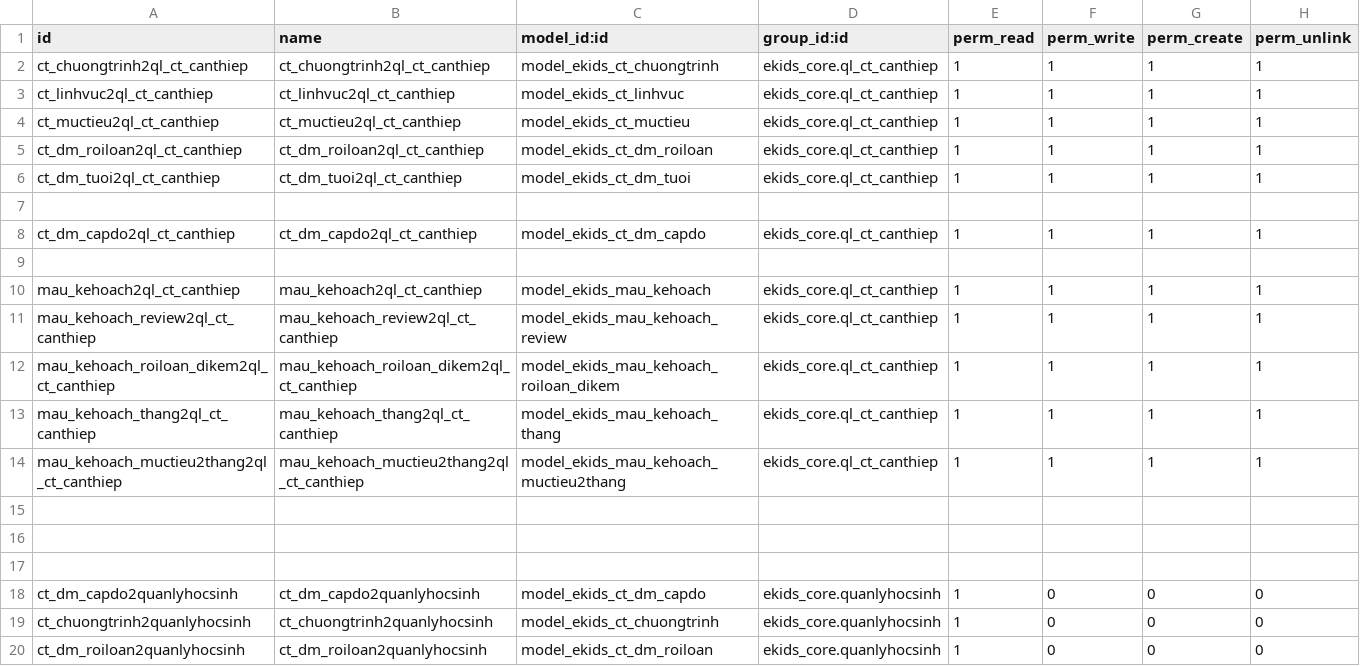
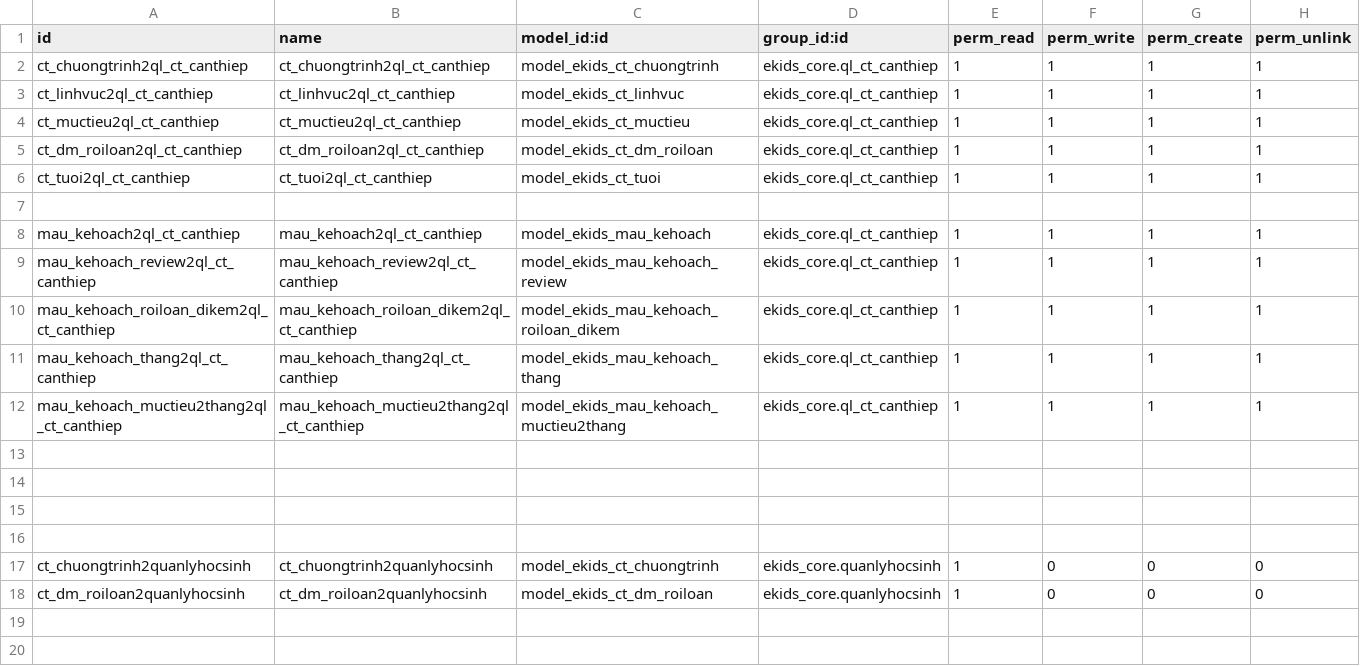
Before and after one commit to liemnn/evddn, a CSV file: custom-addons/ekids_canthiep/security/ir.model.access.csv, drawn as a sheet.

```diff
--- a/custom-addons/ekids_canthiep/security/ir.model.access.csv
+++ b/custom-addons/ekids_canthiep/security/ir.model.access.csv
@@ -5,5 +5,3 @@ ct_muctieu2ql_ct_canthiep,ct_muctieu2ql_ct_canthiep,model_ekids_ct_muctieu,ekids
 ct_dm_roiloan2ql_ct_canthiep,ct_dm_roiloan2ql_ct_canthiep,model_ekids_ct_dm_roiloan,ekids_core.ql_ct_canthiep,1,1,1,1
-ct_dm_tuoi2ql_ct_canthiep,ct_dm_tuoi2ql_ct_canthiep,model_ekids_ct_dm_tuoi,ekids_core.ql_ct_canthiep,1,1,1,1
-
-ct_dm_capdo2ql_ct_canthiep,ct_dm_capdo2ql_ct_canthiep,model_ekids_ct_dm_capdo,ekids_core.ql_ct_canthiep,1,1,1,1
+ct_tuoi2ql_ct_canthiep,ct_tuoi2ql_ct_canthiep,model_ekids_ct_tuoi,ekids_core.ql_ct_canthiep,1,1,1,1
 
@@ -17,3 +15,3 @@ mau_kehoach_muctieu2thang2ql_ct_canthiep,mau_kehoach_muctieu2thang2ql_ct_canthie
 
-ct_dm_capdo2quanlyhocsinh,ct_dm_capdo2quanlyhocsinh,model_ekids_ct_dm_capdo,ekids_core.quanlyhocsinh,1,0,0,0
+
 ct_chuongtrinh2quanlyhocsinh,ct_chuongtrinh2quanlyhocsinh,model_ekids_ct_chuongtrinh,ekids_core.quanlyhocsinh,1,0,0,0
```
Also changed, not shown: 20 other files.
